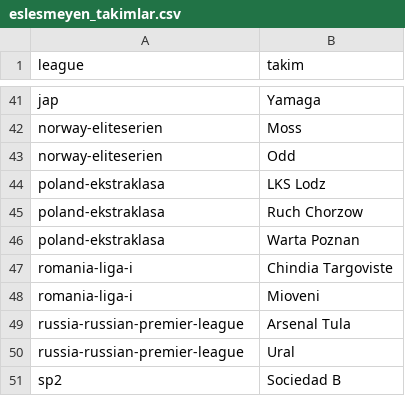
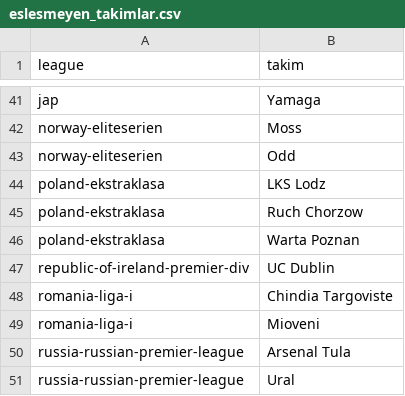
Before and after one commit to erkandemirvd/GoalMatrix-Pro, a CSV file: gaps_output/eslesmeyen_takimlar.csv, drawn as a sheet; only a part is shown, gaps mark what is left out; the shorter side is filled out with more unchanged rows.

```diff
--- a/gaps_output/eslesmeyen_takimlar.csv
+++ b/gaps_output/eslesmeyen_takimlar.csv
@@ -46,2 +46,3 @@ poland-ekstraklasa,Ruch Chorzow
 poland-ekstraklasa,Warta Poznan
+republic-of-ireland-premier-div,UC Dublin
 romania-liga-i,Chindia Targoviste
```
Also changed, not shown: 3 other files.
